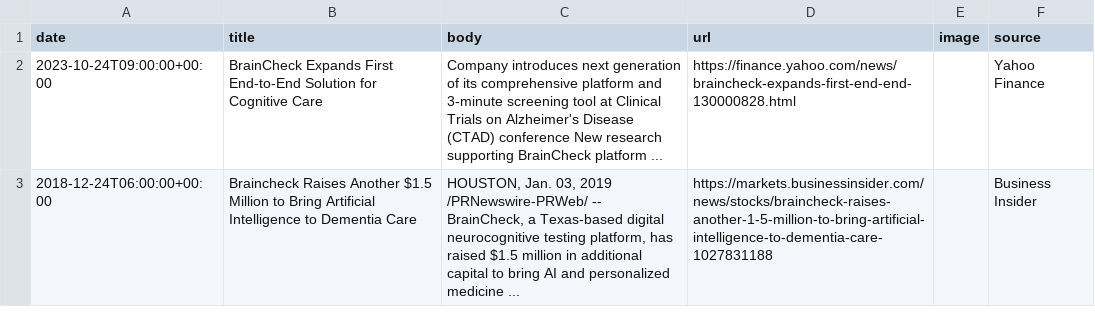
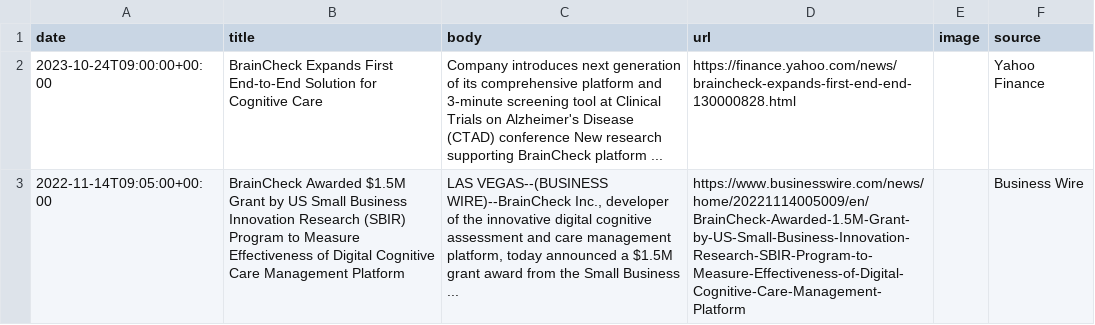
Before and after one commit to lloydchang/zzz-company-news, a CSV file: news-BrainCheck.csv, drawn as a sheet; removed rows and columns are numbered as before the commit, all else as after; the diff names each change by its address in the sheet, - before the commit and + after, or states it on an @@ line.

```diff
--- a/news-BrainCheck.csv
+++ b/news-BrainCheck.csv
-row 3: 2018-12-24T06:00:00+00:00 | Braincheck Raises Another $1.5 Million to Bring Artificial Intelligence to Dementia Care | HOUSTON, Jan. 03, 2019 /PRNewswire-PRWeb/ -- BrainCheck, a Texas-based digital neurocognitive testing platform, has raised $1.5 million in additional capital to bring AI and personalized medicine ... | https://markets.businessinsider.com/news/stocks/braincheck-raises-another-1-5-million-to-bring-artificial-intelligence-to-dementia-care-1027831188 |  | Business Insider
+row 3: 2022-11-14T09:05:00+00:00 | BrainCheck Awarded $1.5M Grant by US Small Business Innovation Research (SBIR) Program to Measure Effectiveness of Digital Cognitive Care Management Platform | LAS VEGAS--(BUSINESS WIRE)--BrainCheck Inc., developer of the innovative digital cognitive assessment and care management platform, today announced a $1.5M grant award from the Small Business ... | https://www.businesswire.com/news/home/20221114005009/en/BrainCheck-Awarded-1.5M-Grant-by-US-Small-Business-Innovation-Research-SBIR-Program-to-Measure-Effectiveness-of-Digital-Cognitive-Care-Management-Platform |  | Business Wire
```
Also changed, not shown: aggregated-news.csv, news-Dermala.csv, 8 other files.
